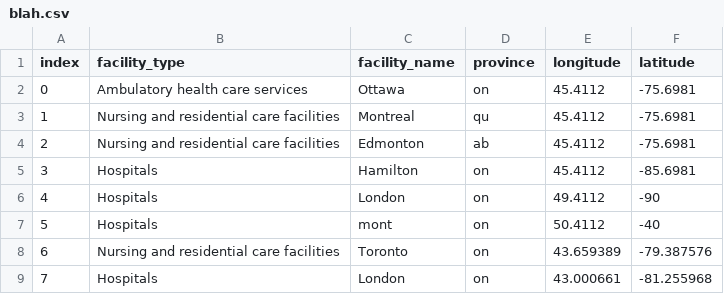
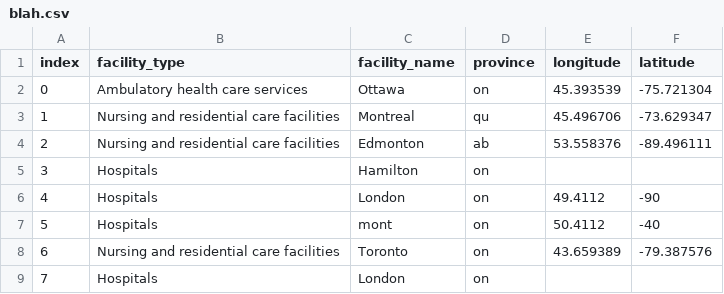
Before and after one commit to razlze/Health-Connect, a CSV file: blah.csv, drawn as a sheet.

```diff
--- a/blah.csv
+++ b/blah.csv
@@ -1,6 +1,6 @@
 index,facility_type,facility_name,province,longitude,latitude
-0,Ambulatory health care services,Ottawa,on,45.4112,-75.6981
-1,Nursing and residential care facilities,Montreal,qu,45.4112,-75.6981
-2,Nursing and residential care facilities,Edmonton,ab,45.4112,-75.6981
-3,Hospitals,Hamilton,on,45.4112,-85.6981
+0,Ambulatory health care services,Ottawa,on, 45.393539, -75.721304
+1,Nursing and residential care facilities,Montreal,qu,45.496706, -73.629347
+2,Nursing and residential care facilities,Edmonton,ab,53.558376, -89.496111
+3,Hospitals,Hamilton,on
 4,Hospitals,London,on,49.4112,-90
@@ -8,2 +8,2 @@ index,facility_type,facility_name,province,longitude,latitude
 6,Nursing and residential care facilities,Toronto,on,43.659389, -79.387576
-7,Hospitals,London,on,43.000661, -81.255968
+7,Hospitals,London,on
```
Also changed, not shown: 11 other files.
